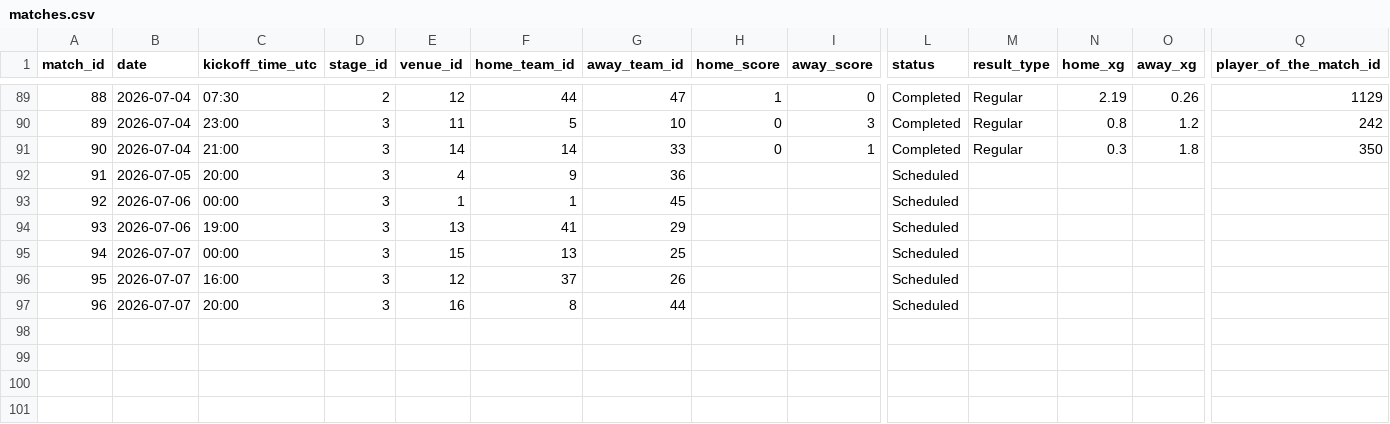
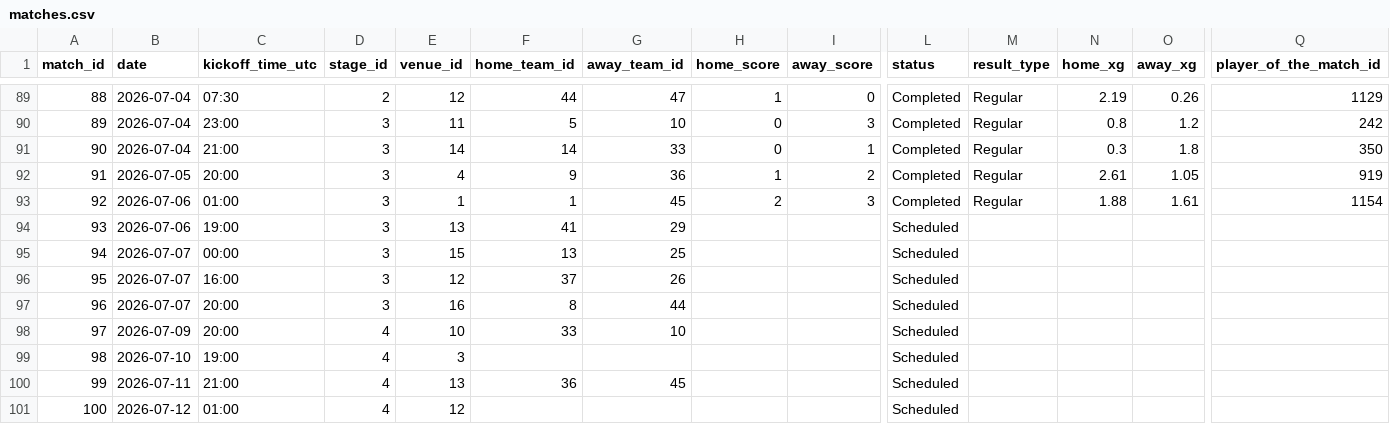
Before and after one commit to mominullptr/FIFA-World-Cup-2026-Dataset, a CSV file: matches.csv, drawn as a sheet; only a part is shown, gaps mark what is left out; rows hold the shown columns only; the diff names each change by its address in the sheet, - before the commit and + after, or states it on an @@ line.

Commit message:
Update matches 91 and 92 results and schedule Quarter-finals

```diff
--- a/matches.csv
+++ b/matches.csv
-H92 (home_score): (empty)
+H92 (home_score): 1
-I92 (away_score): (empty)
+I92 (away_score): 2
-L92:L93 (status): Scheduled
+L92:L93 (status): Completed
-M92:M93 (result_type): (empty)
+M92:M93 (result_type): Regular
-N92 (home_xg): (empty)
+N92 (home_xg): 2.61
-O92 (away_xg): (empty)
+O92 (away_xg): 1.05
-Q92 (player_of_the_match_id): (empty)
+Q92 (player_of_the_match_id): 919
-C93 (kickoff_time_utc): 00:00
+C93 (kickoff_time_utc): 01:00
-H93 (home_score): (empty)
+H93 (home_score): 2
-I93 (away_score): (empty)
+I93 (away_score): 3
-N93 (home_xg): (empty)
+N93 (home_xg): 1.88
-O93 (away_xg): (empty)
+O93 (away_xg): 1.61
-Q93 (player_of_the_match_id): (empty)
+Q93 (player_of_the_match_id): 1154
+row 98: 97 | 2026-07-09 | 20:00 | 4 | 10 | 33 | 10 |  |  | Scheduled
+row 99: 98 | 2026-07-10 | 19:00 | 4 | 3 |  |  |  |  | Scheduled
+row 100: 99 | 2026-07-11 | 21:00 | 4 | 13 | 36 | 45 |  |  | Scheduled
+row 101: 100 | 2026-07-12 | 01:00 | 4 | 12 |  |  |  |  | Scheduled
```
Also changed, not shown: match_events.csv, match_lineups.csv, 6 other files.
